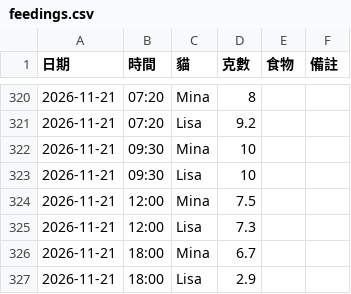
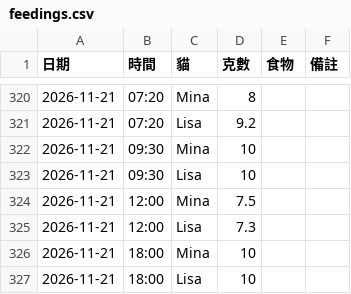
Before and after one commit to PorriD63/MinaLisa, a CSV file: data/feedings.csv, drawn as a sheet; only a part is shown, gaps mark what is left out.

```diff
--- a/data/feedings.csv
+++ b/data/feedings.csv
@@ -325,3 +325,3 @@
 2026-11-21,12:00,Lisa,7.3,,
-2026-11-21,18:00,Mina,6.7,,
-2026-11-21,18:00,Lisa,2.9,,
+2026-11-21,18:00,Mina,10,,
+2026-11-21,18:00,Lisa,10,,
```
Also changed, not shown: 2 other files.
